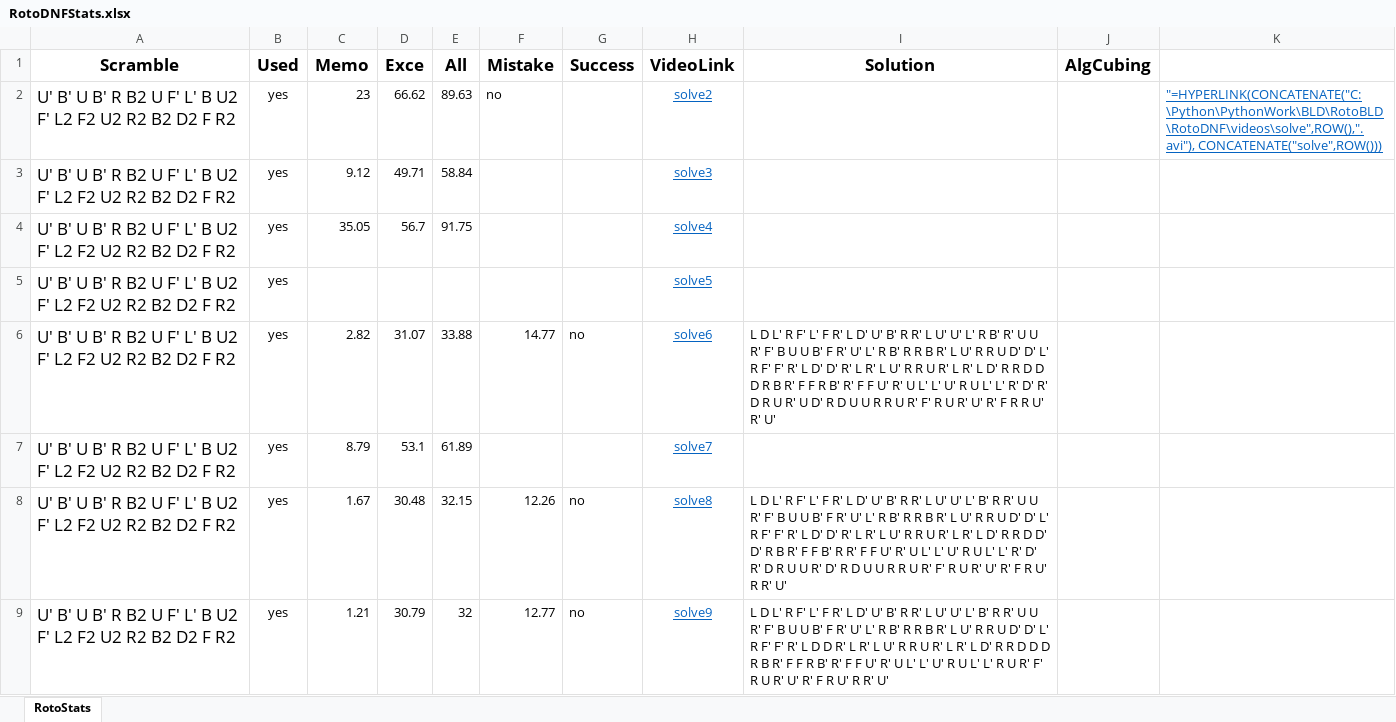
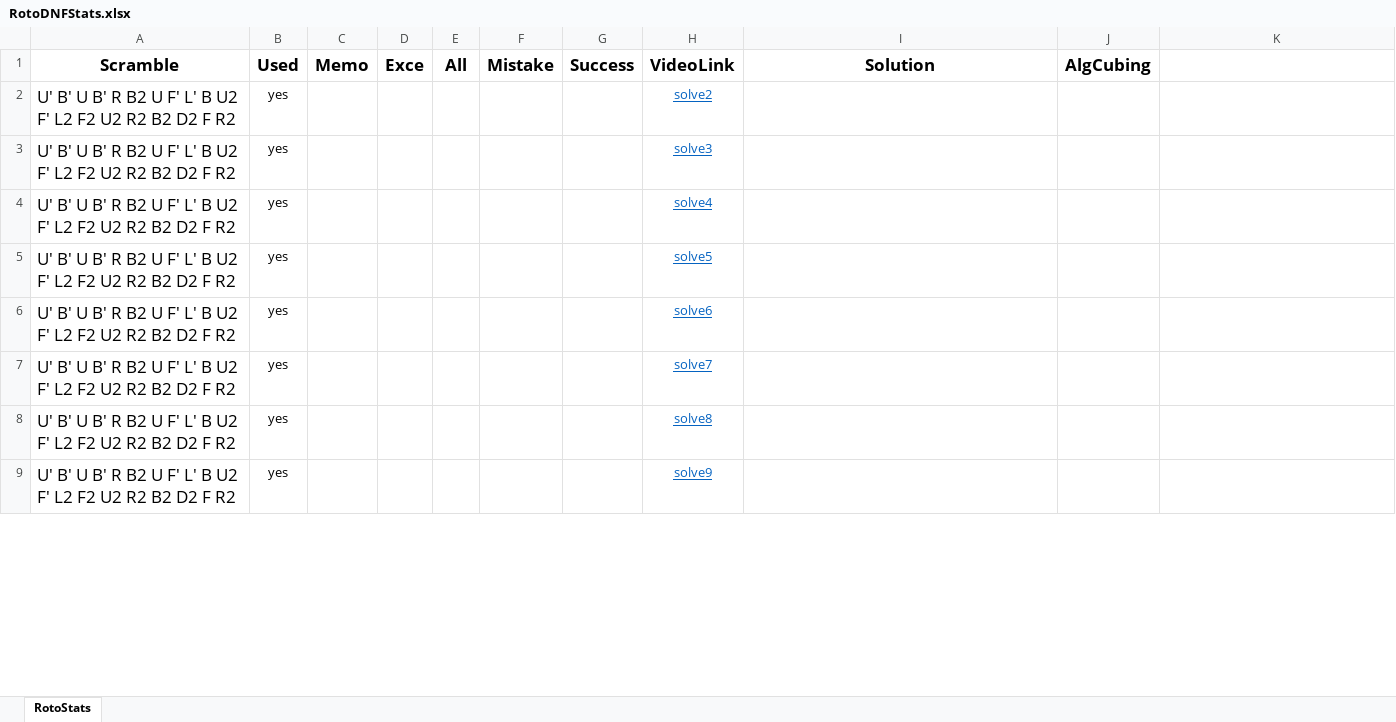
Before and after one commit to RotoHands/RotoDNF_analyzer, an Excel workbook: RotoDNFStats.xlsx, sheet RotoStats, drawn as a sheet; only a part is shown; values as stored, in another font and other column widths than the file's, no borders; the diff covers the shown part only; the diff names each change by its address in the sheet, - before the commit and + after, or states it on an @@ line.

```diff
--- a/RotoDNFStats.xlsx (sheet RotoStats)
+++ b/RotoDNFStats.xlsx (sheet RotoStats)
-C2 (Memo): 23
+C2 (Memo): (empty)
-D2 (Exce): 66.62
+D2 (Exce): (empty)
-E2 (All): 89.63
+E2 (All): (empty)
-F2 (Mistake): no
+F2 (Mistake): (empty)
-K2: "=HYPERLINK(CONCATENATE("C:\Python\PythonWork\BLD\RotoBLD\RotoDNF\videos\solve",ROW(),".avi"), CONCATENATE("solve",ROW()))
+K2: (empty)
-C3 (Memo): 9.12
+C3 (Memo): (empty)
-D3 (Exce): 49.71
+D3 (Exce): (empty)
-E3 (All): 58.84
+E3 (All): (empty)
-C4 (Memo): 35.05
+C4 (Memo): (empty)
-D4 (Exce): 56.7
+D4 (Exce): (empty)
-E4 (All): 91.75
+E4 (All): (empty)
-C6 (Memo): 2.82
+C6 (Memo): (empty)
-D6 (Exce): 31.07
+D6 (Exce): (empty)
-E6 (All): 33.88
+E6 (All): (empty)
-F6 (Mistake): 14.77
+F6 (Mistake): (empty)
-G6 (Success): no
+G6 (Success): (empty)
-I6 (Solution): L D L' R F' L' F R' L D' U' B' R R' L U' U' L' R B' R' U U R' F' B U U B' F R' U' L' R B' R R B R' L U' R R U D' D' L' R F' F' R' L D' D' R' L R' L U' R R U R' L R' L D' R R D D D R B R' F F R B' R' F F U' R' U L' L' U' R U L' L' R' D' R' D R U R' U D' R D U U R R U R' F' R U R' U' R' F R R U' R' U'
+I6 (Solution): (empty)
-C7 (Memo): 8.79
+C7 (Memo): (empty)
-D7 (Exce): 53.1
+D7 (Exce): (empty)
-E7 (All): 61.89
+E7 (All): (empty)
-C8 (Memo): 1.67
+C8 (Memo): (empty)
-D8 (Exce): 30.48
+D8 (Exce): (empty)
-E8 (All): 32.15
+E8 (All): (empty)
-F8 (Mistake): 12.26
+F8 (Mistake): (empty)
-G8:G9 (Success): no
+G8:G9 (Success): (empty)
-I8 (Solution): L D L' R F' L' F R' L D' U' B' R R' L U' U' L' B' R R' U U R' F' B U U B' F R' U' L' R B' R R B R' L U' R R U D' D' L' R F' F' R' L D' D' R' L R' L U' R R U R' L R' L D' R R D D' D' R B R' F F B' R R' F F U' R' U L' L' U' R U L' L' R' D' R' D R U U R' D' R D U U R R U R' F' R U R' U' R' F R U' R R' U'
+I8 (Solution): (empty)
-C9 (Memo): 1.21
+C9 (Memo): (empty)
-D9 (Exce): 30.79
+D9 (Exce): (empty)
-E9 (All): 32
+E9 (All): (empty)
-F9 (Mistake): 12.77
+F9 (Mistake): (empty)
-I9 (Solution): L D L' R F' L' F R' L D' U' B' R R' L U' U' L' B' R R' U U R' F' B U U B' F R' U' L' R B' R R B R' L U' R R U D' D' L' R F' F' R' L D D R' L R' L U' R R U R' L R' L D' R R D D D R B R' F F R B' R' F F U' R' U L' L' U' R U L' L' R U R' F' R U R' U' R' F R U' R R' U'
+I9 (Solution): (empty)
```
Also changed, not shown: 756 edited cells elsewhere in this sheet, 3 other files.
